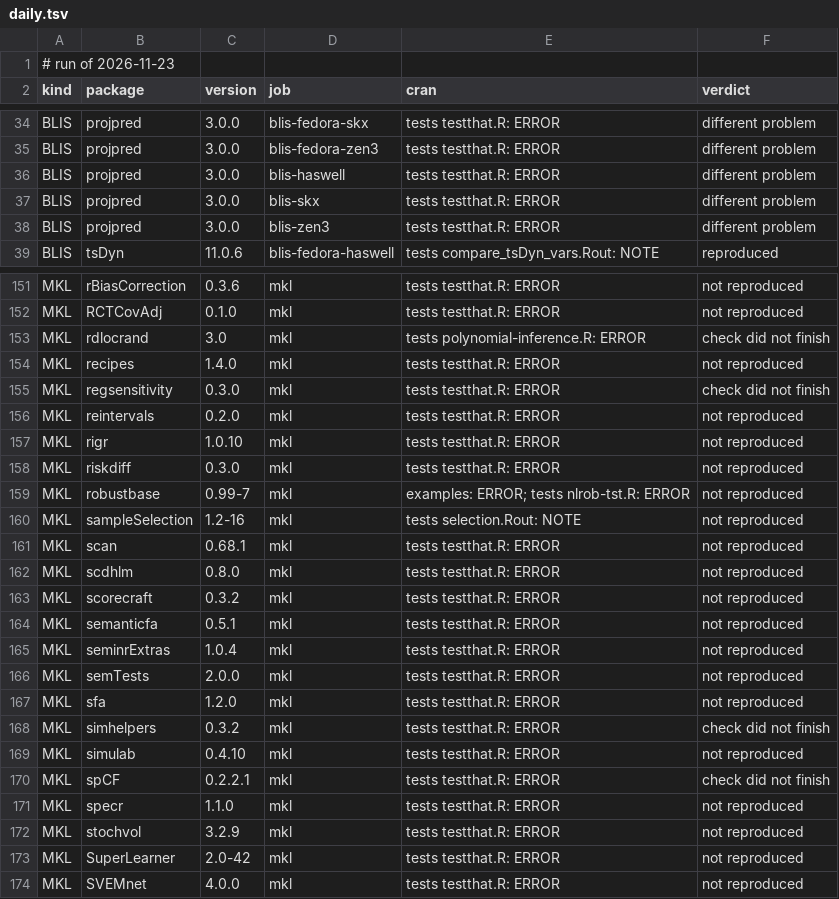
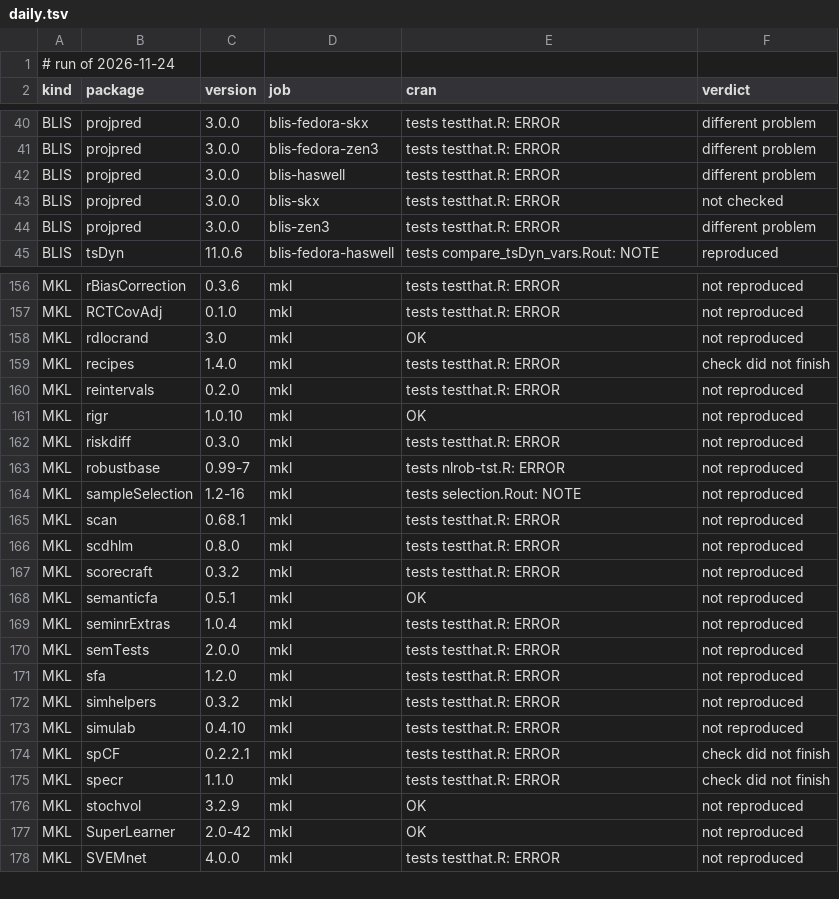
Before and after one commit to coatless/docker-r-check, a TSV file: eval/daily.tsv, drawn as a sheet; only a part is shown, gaps mark what is left out; the diff covers the shown part only.

```diff
--- a/eval/daily.tsv
+++ b/eval/daily.tsv
@@ -1,2 +1,2 @@
-# run of 2026-11-23
+# run of 2026-11-24
 kind	package	version	job	cran	verdict
@@ -36,3 +42,3 @@ BLIS	projpred	3.0.0	blis-fedora-zen3	tests testthat.R: ERROR	different problem
 BLIS	projpred	3.0.0	blis-haswell	tests testthat.R: ERROR	different problem
-BLIS	projpred	3.0.0	blis-skx	tests testthat.R: ERROR	different problem
+BLIS	projpred	3.0.0	blis-skx	tests testthat.R: ERROR	not checked
 BLIS	projpred	3.0.0	blis-zen3	tests testthat.R: ERROR	different problem
@@ -152,9 +157,8 @@ MKL	rBiasCorrection	0.3.6	mkl	tests testthat.R: ERROR	not reproduced
 MKL	RCTCovAdj	0.1.0	mkl	tests testthat.R: ERROR	not reproduced
-MKL	rdlocrand	3.0	mkl	tests polynomial-inference.R: ERROR	check did not finish
-MKL	recipes	1.4.0	mkl	tests testthat.R: ERROR	not reproduced
-MKL	regsensitivity	0.3.0	mkl	tests testthat.R: ERROR	check did not finish
+MKL	rdlocrand	3.0	mkl	OK	not reproduced
+MKL	recipes	1.4.0	mkl	tests testthat.R: ERROR	check did not finish
 MKL	reintervals	0.2.0	mkl	tests testthat.R: ERROR	not reproduced
-MKL	rigr	1.0.10	mkl	tests testthat.R: ERROR	not reproduced
+MKL	rigr	1.0.10	mkl	OK	not reproduced
 MKL	riskdiff	0.3.0	mkl	tests testthat.R: ERROR	not reproduced
-MKL	robustbase	0.99-7	mkl	examples: ERROR; tests nlrob-tst.R: ERROR	not reproduced
+MKL	robustbase	0.99-7	mkl	tests nlrob-tst.R: ERROR	not reproduced
 MKL	sampleSelection	1.2-16	mkl	tests selection.Rout: NOTE	not reproduced
@@ -163,3 +167,3 @@ MKL	scdhlm	0.8.0	mkl	tests testthat.R: ERROR	not reproduced
 MKL	scorecraft	0.3.2	mkl	tests testthat.R: ERROR	not reproduced
-MKL	semanticfa	0.5.1	mkl	tests testthat.R: ERROR	not reproduced
+MKL	semanticfa	0.5.1	mkl	OK	not reproduced
 MKL	seminrExtras	1.0.4	mkl	tests testthat.R: ERROR	not reproduced
@@ -167,8 +171,8 @@ MKL	semTests	2.0.0	mkl	tests testthat.R: ERROR	not reproduced
 MKL	sfa	1.2.0	mkl	tests testthat.R: ERROR	not reproduced
-MKL	simhelpers	0.3.2	mkl	tests testthat.R: ERROR	check did not finish
+MKL	simhelpers	0.3.2	mkl	tests testthat.R: ERROR	not reproduced
 MKL	simulab	0.4.10	mkl	tests testthat.R: ERROR	not reproduced
 MKL	spCF	0.2.2.1	mkl	tests testthat.R: ERROR	check did not finish
-MKL	specr	1.1.0	mkl	tests testthat.R: ERROR	not reproduced
-MKL	stochvol	3.2.9	mkl	tests testthat.R: ERROR	not reproduced
-MKL	SuperLearner	2.0-42	mkl	tests testthat.R: ERROR	not reproduced
+MKL	specr	1.1.0	mkl	tests testthat.R: ERROR	check did not finish
+MKL	stochvol	3.2.9	mkl	OK	not reproduced
+MKL	SuperLearner	2.0-42	mkl	OK	not reproduced
 MKL	SVEMnet	4.0.0	mkl	tests testthat.R: ERROR	not reproduced
```
Also changed, not shown: 6 added rows, 1 removed row and 52 edited cells elsewhere in this file, 1 other file.
